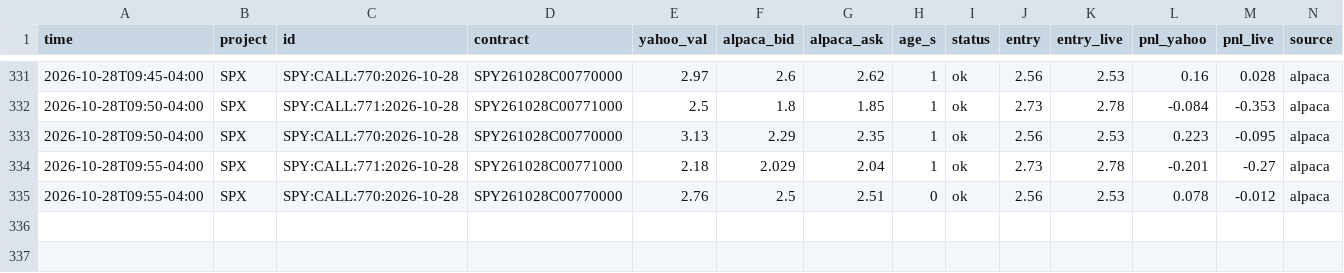
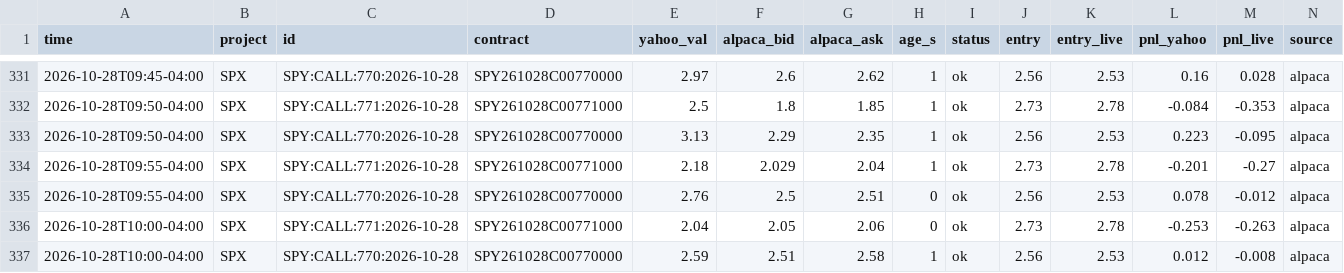
Before and after one commit to anwaralnayri1411-source/spx-bot, a CSV file: live_quotes_log.csv, drawn as a sheet; only a part is shown, gaps mark what is left out; rows hold the shown columns only; the diff names each change by its address in the sheet, - before the commit and + after, or states it on an @@ line.

```diff
--- a/live_quotes_log.csv
+++ b/live_quotes_log.csv
+row 336: 2026-10-28T10:00-04:00 | SPX | SPY:CALL:771:2026-10-28 | SPY261028C00771000 | 2.04 | 2.05 | 2.06 | 0 | ok | 2.73 | 2.78 | -0.253 | -0.263 | alpaca
+row 337: 2026-10-28T10:00-04:00 | SPX | SPY:CALL:770:2026-10-28 | SPY261028C00770000 | 2.59 | 2.51 | 2.58 | 1 | ok | 2.56 | 2.53 | 0.012 | -0.008 | alpaca
```
Also changed, not shown: spx_thesis_log.csv, spx_track.csv.
